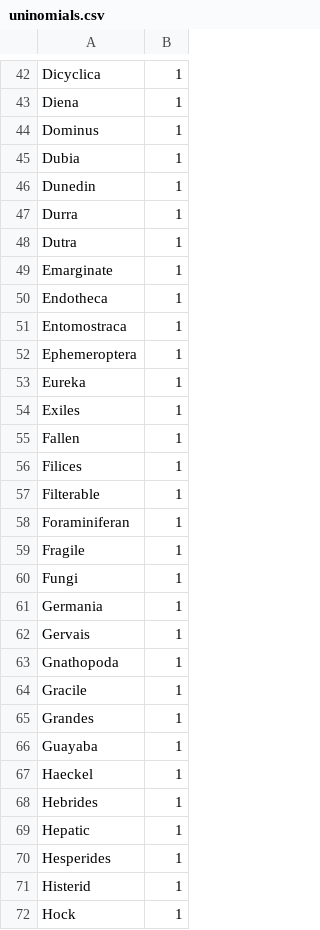
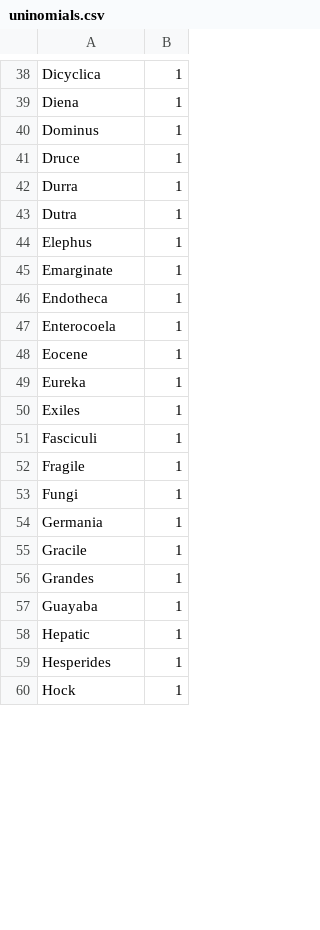
Before and after one commit to gnames/gnfinder, a CSV file: io/dict/data/grey/uninomials.csv, drawn as a sheet; only a part is shown, gaps mark what is left out; the diff covers the shown part only.

```diff
--- a/io/dict/data/grey/uninomials.csv
+++ b/io/dict/data/grey/uninomials.csv
@@ -44,16 +40,13 @@ Diena,1
 Dominus,1
-Dubia,1
-Dunedin,1
+Druce,1
 Durra,1
 Dutra,1
+Elephus,1
 Emarginate,1
 Endotheca,1
-Entomostraca,1
-Ephemeroptera,1
+Enterocoela,1
+Eocene,1
 Eureka,1
 Exiles,1
-Fallen,1
-Filices,1
-Filterable,1
-Foraminiferan,1
+Fasciculi,1
 Fragile,1
@@ -61,4 +54,2 @@ Fungi,1
 Germania,1
-Gervais,1
-Gnathopoda,1
 Gracile,1
@@ -66,7 +57,4 @@ Grandes,1
 Guayaba,1
-Haeckel,1
-Hebrides,1
 Hepatic,1
 Hesperides,1
-Histerid,1
 Hock,1
```
Also changed, not shown: 40 added rows, 24 removed rows and 9 edited cells elsewhere in this file, io/dict/data/black/uninomials.csv, io/dict/data/common/eu.csv, 7 other files.
